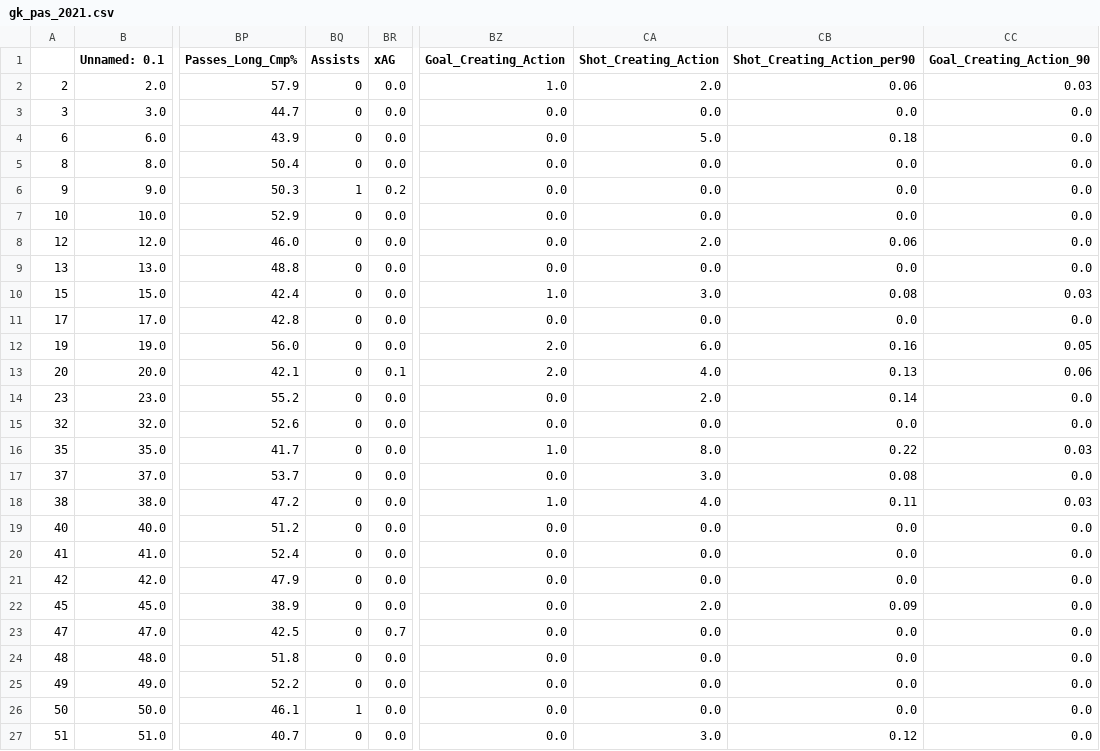
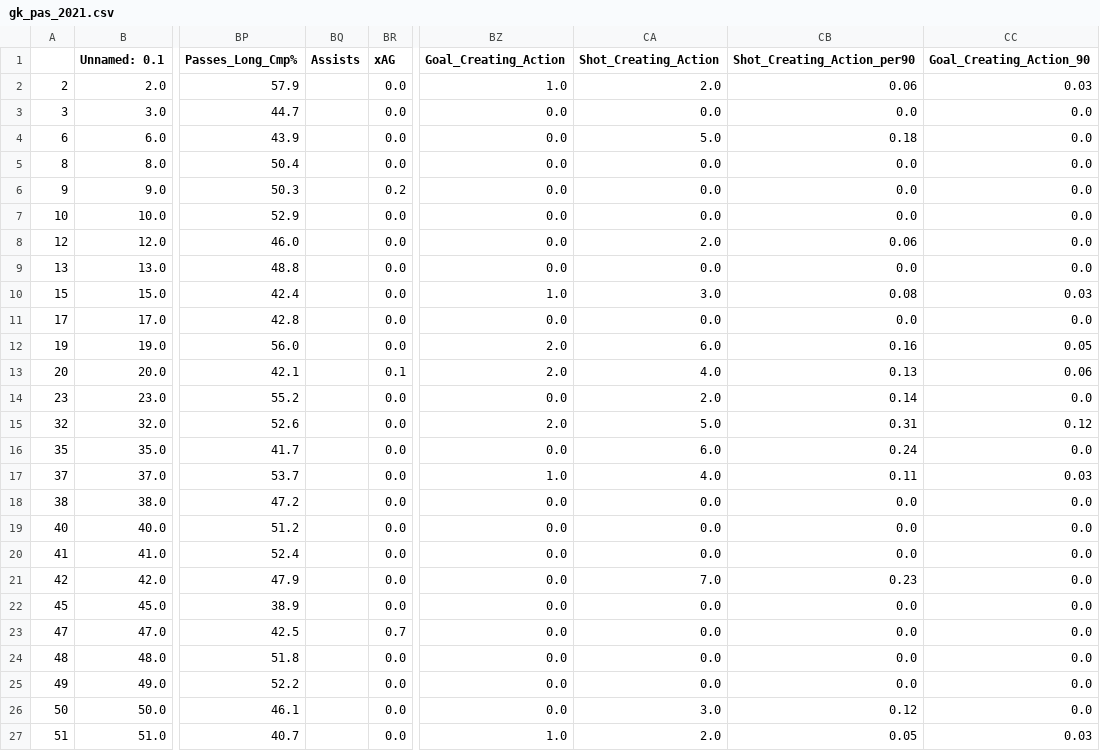
Before and after one commit to Hamdanovic98/Moneyball-for-Football-A-Data-Science-Approach-for-Recruiting-Players., a CSV file: Players' Replacement/Onana/gk_pas_2021.csv, drawn as a sheet; only a part is shown, gaps mark what is left out; the diff covers the shown part only; the diff names each change by its address in the sheet, - before the commit and + after, or states it on an @@ line.

```diff
--- a/Players' Replacement/Onana/gk_pas_2021.csv
+++ b/Players' Replacement/Onana/gk_pas_2021.csv
-BQ2:BQ5 (Assists): 0
+BQ2:BQ5 (Assists): (empty)
-BQ6 (Assists): 1
+BQ6 (Assists): (empty)
-BQ7:BQ25 (Assists): 0
+BQ7:BQ25 (Assists): (empty)
-BZ15 (Goal_Creating_Action): 0.0
+BZ15 (Goal_Creating_Action): 2.0
-CA15 (Shot_Creating_Action): 0.0
+CA15 (Shot_Creating_Action): 5.0
-CB15 (Shot_Creating_Action_per90): 0.0
+CB15 (Shot_Creating_Action_per90): 0.31
-CC15 (Goal_Creating_Action_90): 0.0
+CC15 (Goal_Creating_Action_90): 0.12
-BZ16 (Goal_Creating_Action): 1.0
+BZ16 (Goal_Creating_Action): 0.0
-CA16 (Shot_Creating_Action): 8.0
+CA16 (Shot_Creating_Action): 6.0
-CB16 (Shot_Creating_Action_per90): 0.22
+CB16 (Shot_Creating_Action_per90): 0.24
-CC16 (Goal_Creating_Action_90): 0.03
+CC16 (Goal_Creating_Action_90): 0.0
-BZ17 (Goal_Creating_Action): 0.0
+BZ17 (Goal_Creating_Action): 1.0
-CA17 (Shot_Creating_Action): 3.0
+CA17 (Shot_Creating_Action): 4.0
-CB17 (Shot_Creating_Action_per90): 0.08
+CB17 (Shot_Creating_Action_per90): 0.11
-CC17 (Goal_Creating_Action_90): 0.0
+CC17 (Goal_Creating_Action_90): 0.03
-BZ18 (Goal_Creating_Action): 1.0
+BZ18 (Goal_Creating_Action): 0.0
-CA18 (Shot_Creating_Action): 4.0
+CA18 (Shot_Creating_Action): 0.0
-CB18 (Shot_Creating_Action_per90): 0.11
+CB18 (Shot_Creating_Action_per90): 0.0
-CC18 (Goal_Creating_Action_90): 0.03
+CC18 (Goal_Creating_Action_90): 0.0
-CA21 (Shot_Creating_Action): 0.0
+CA21 (Shot_Creating_Action): 7.0
-CB21 (Shot_Creating_Action_per90): 0.0
+CB21 (Shot_Creating_Action_per90): 0.23
-CA22 (Shot_Creating_Action): 2.0
+CA22 (Shot_Creating_Action): 0.0
-CB22 (Shot_Creating_Action_per90): 0.09
+CB22 (Shot_Creating_Action_per90): 0.0
-BQ26 (Assists): 1
+BQ26 (Assists): (empty)
-CA26 (Shot_Creating_Action): 0.0
+CA26 (Shot_Creating_Action): 3.0
-CB26 (Shot_Creating_Action_per90): 0.0
+CB26 (Shot_Creating_Action_per90): 0.12
-BQ27 (Assists): 0
+BQ27 (Assists): (empty)
-BZ27 (Goal_Creating_Action): 0.0
+BZ27 (Goal_Creating_Action): 1.0
-CA27 (Shot_Creating_Action): 3.0
+CA27 (Shot_Creating_Action): 2.0
-CB27 (Shot_Creating_Action_per90): 0.12
+CB27 (Shot_Creating_Action_per90): 0.05
-CC27 (Goal_Creating_Action_90): 0.0
+CC27 (Goal_Creating_Action_90): 0.03
```
Also changed, not shown: 127 edited cells elsewhere in this file, Players' Replacement/Onana/Onana_CL.csv, Players' Replacement/Onana/gk_pas_2022.csv, 14 other files.
